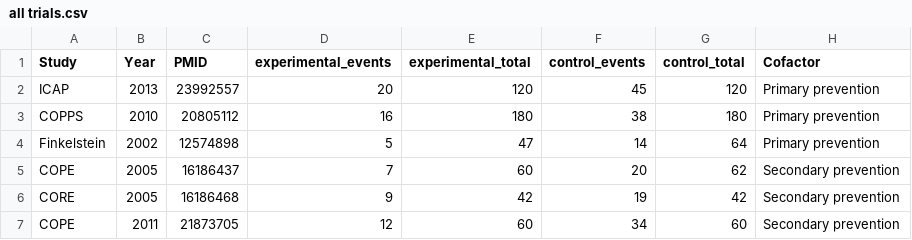
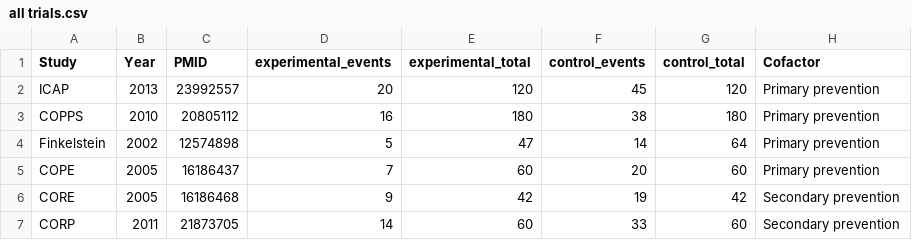
Before and after one commit to openMetaAnalysis/Stenting-for-renal-artery-stenosis, a CSV file: data/all trials.csv, drawn as a sheet.

Commit message:
Update all trials.csv

```diff
--- a/data/all trials.csv
+++ b/data/all trials.csv
@@ -4,4 +4,4 @@ COPPS,2010,20805112,16,180,38,180, Primary prevention
 Finkelstein,2002,12574898,5,47,14,64, Primary prevention
-COPE,2005,16186437,7,60,20,62, Secondary prevention
+COPE,2005,16186437,7,60,20,60, Primary prevention
 CORE,2005,16186468,9,42,19,42, Secondary prevention
-COPE,2011,21873705,12,60,34,60, Secondary prevention
+CORP,2011,21873705,14,60,33,60, Secondary prevention
```
